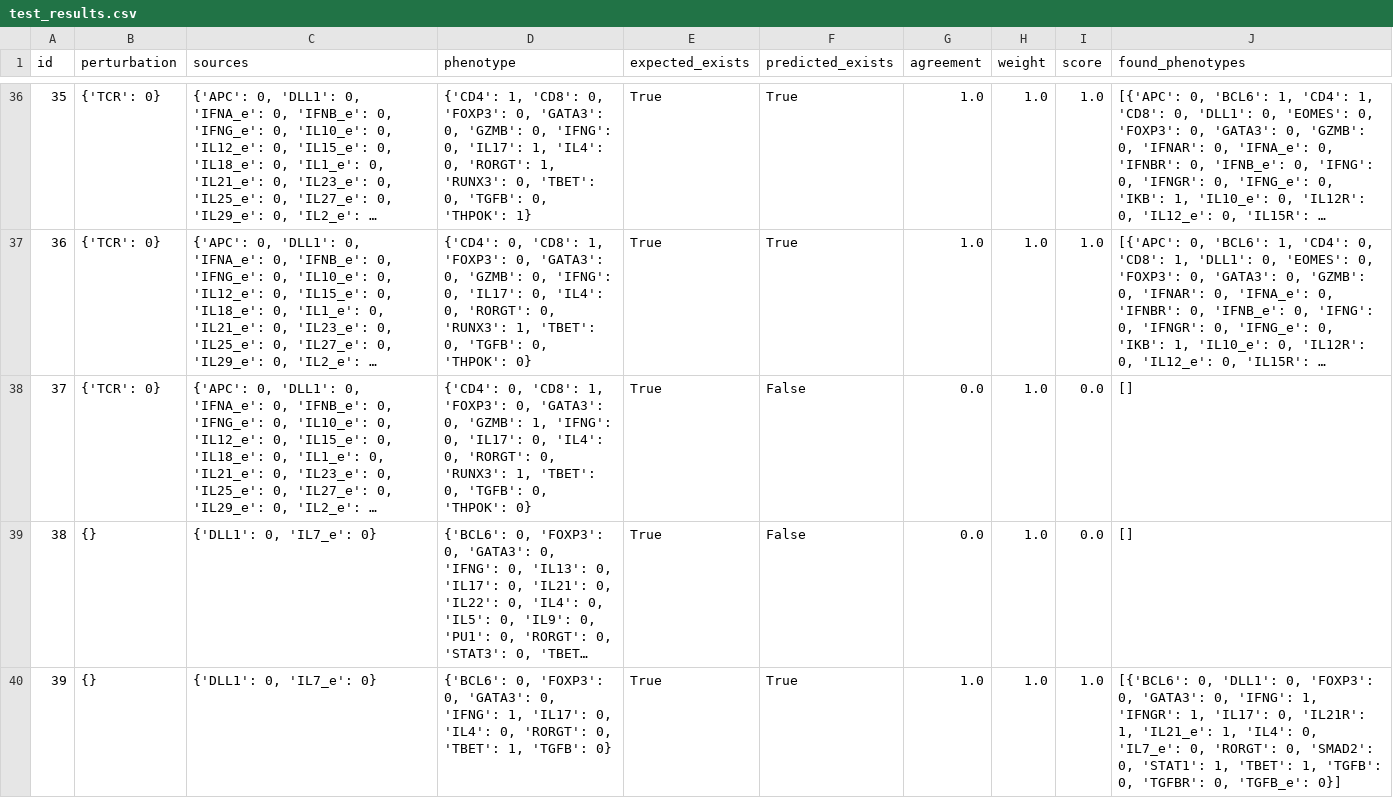
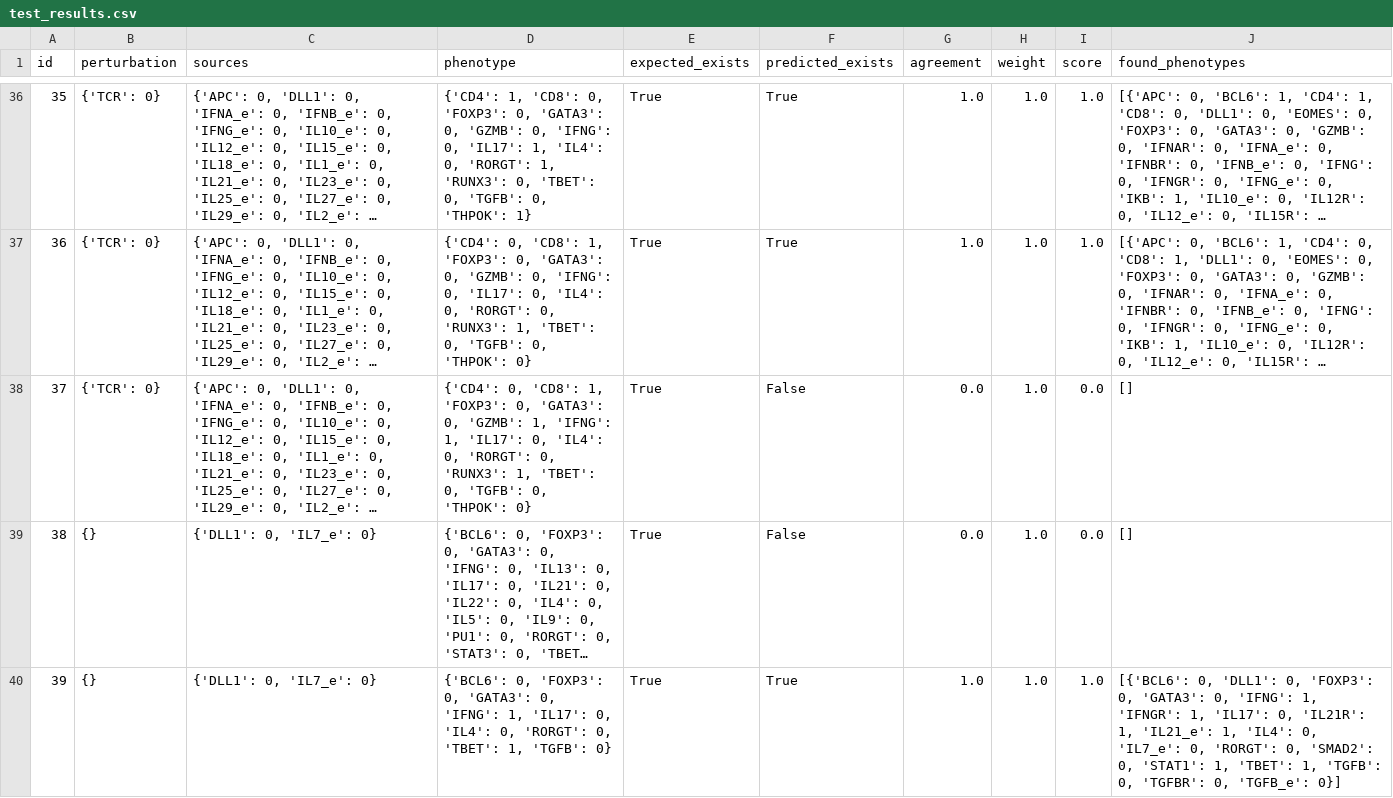
Before and after one commit to kyuhyongpark/boolmore, a CSV file: dev/test_results.csv, drawn as a sheet; only a part is shown, gaps mark what is left out; long unchanged cells end in …; the diff covers the shown part only; the diff names each change by its address in the sheet, - before the commit and + after, or states it on an @@ line.

Commit message:
fix Tcell scoring data

```diff
--- a/dev/test_results.csv
+++ b/dev/test_results.csv
-D38 (phenotype): …1, 'IFNG': 0, 'IL17': 0,…
+D38 (phenotype): …1, 'IFNG': 1, 'IL17': 0,…
```
Also changed, not shown: 6 edited cells elsewhere in this file, 1 other file.
